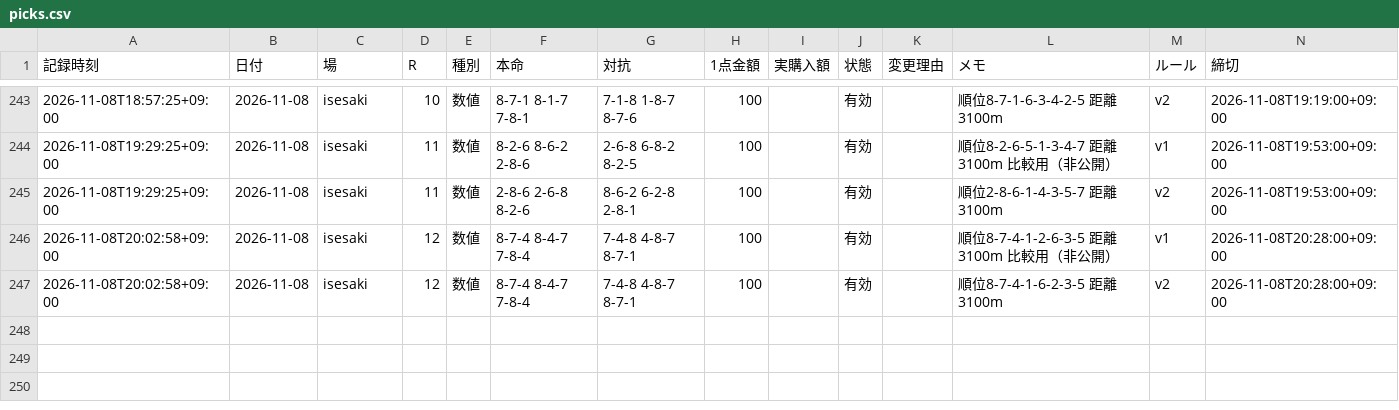
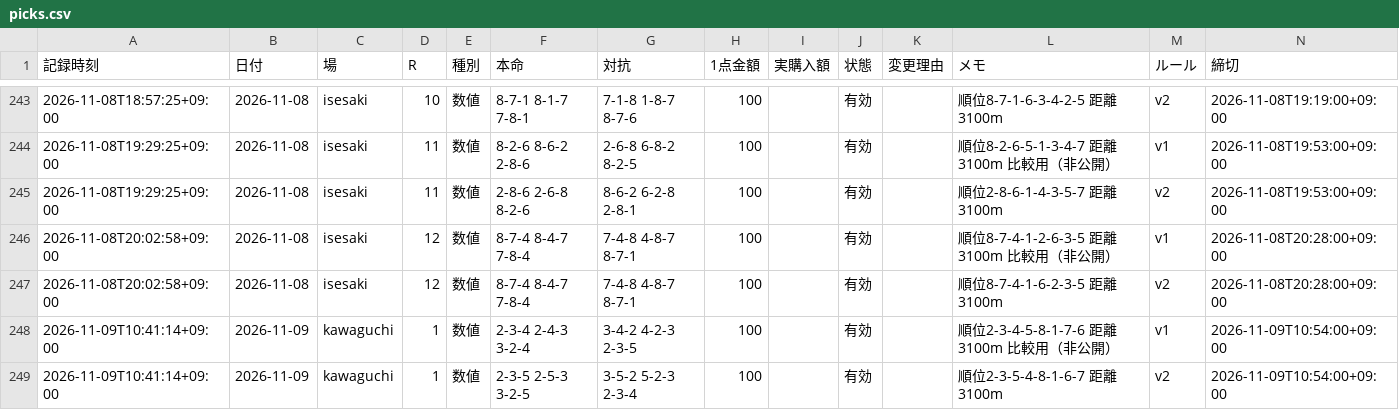
Before and after one commit to reotaro55/autorace-yosou, a CSV file: data/picks.csv, drawn as a sheet; only a part is shown, gaps mark what is left out; the diff names each change by its address in the sheet, - before the commit and + after, or states it on an @@ line.

```diff
--- a/data/picks.csv
+++ b/data/picks.csv
+row 248: 2026-11-09T10:41:14+09:00 | 2026-11-09 | kawaguchi | 1 | 数値 | 2-3-4 2-4-3 3-2-4 | 3-4-2 4-2-3 2-3-5 | 100 |  | 有効 |  | 順位2-3-4-5-8-1-7-6 距離3100m 比較用（非公開） | v1 | 2026-11-09T10:54:00+09:00
+row 249: 2026-11-09T10:41:14+09:00 | 2026-11-09 | kawaguchi | 1 | 数値 | 2-3-5 2-5-3 3-2-5 | 3-5-2 5-2-3 2-3-4 | 100 |  | 有効 |  | 順位2-3-5-4-8-1-6-7 距離3100m | v2 | 2026-11-09T10:54:00+09:00
```
Also changed, not shown: 3 other files.
